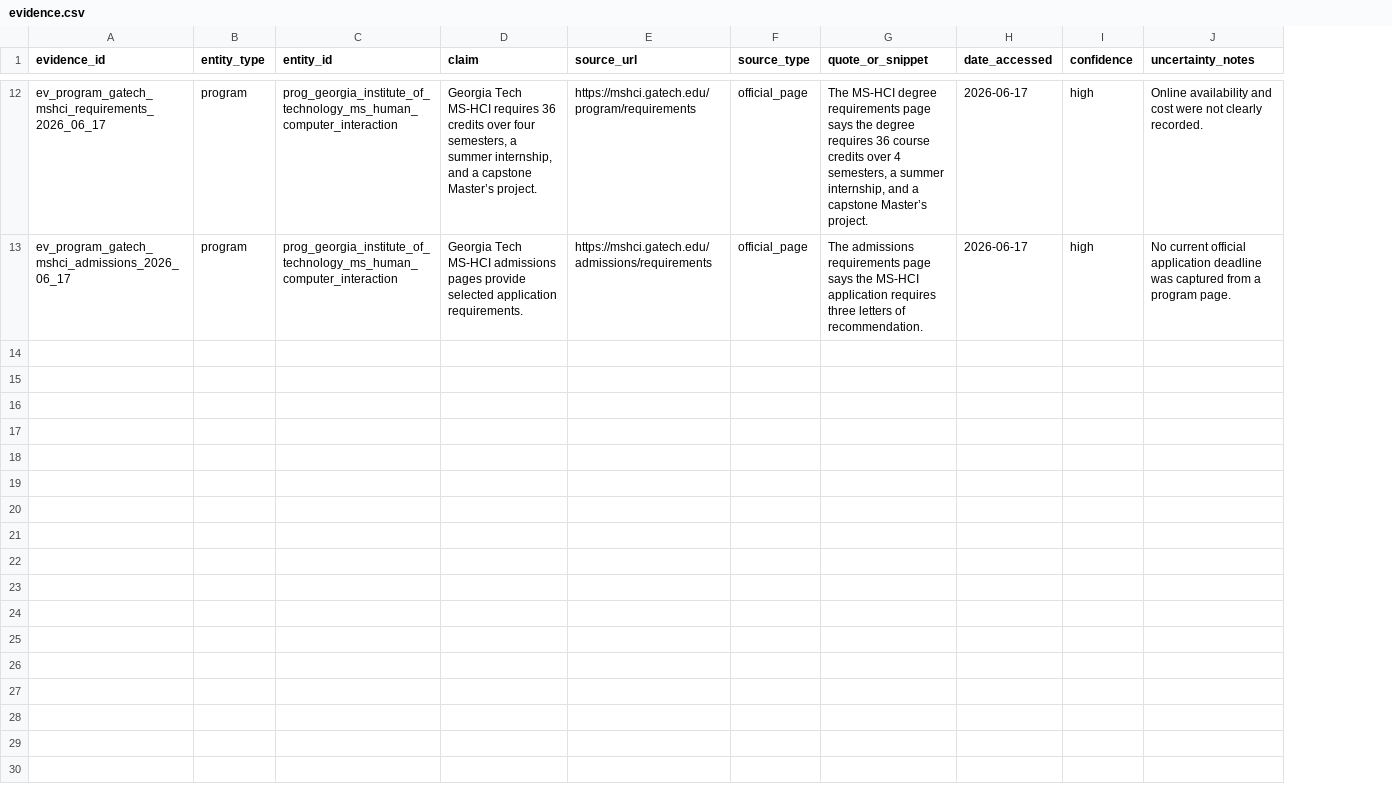
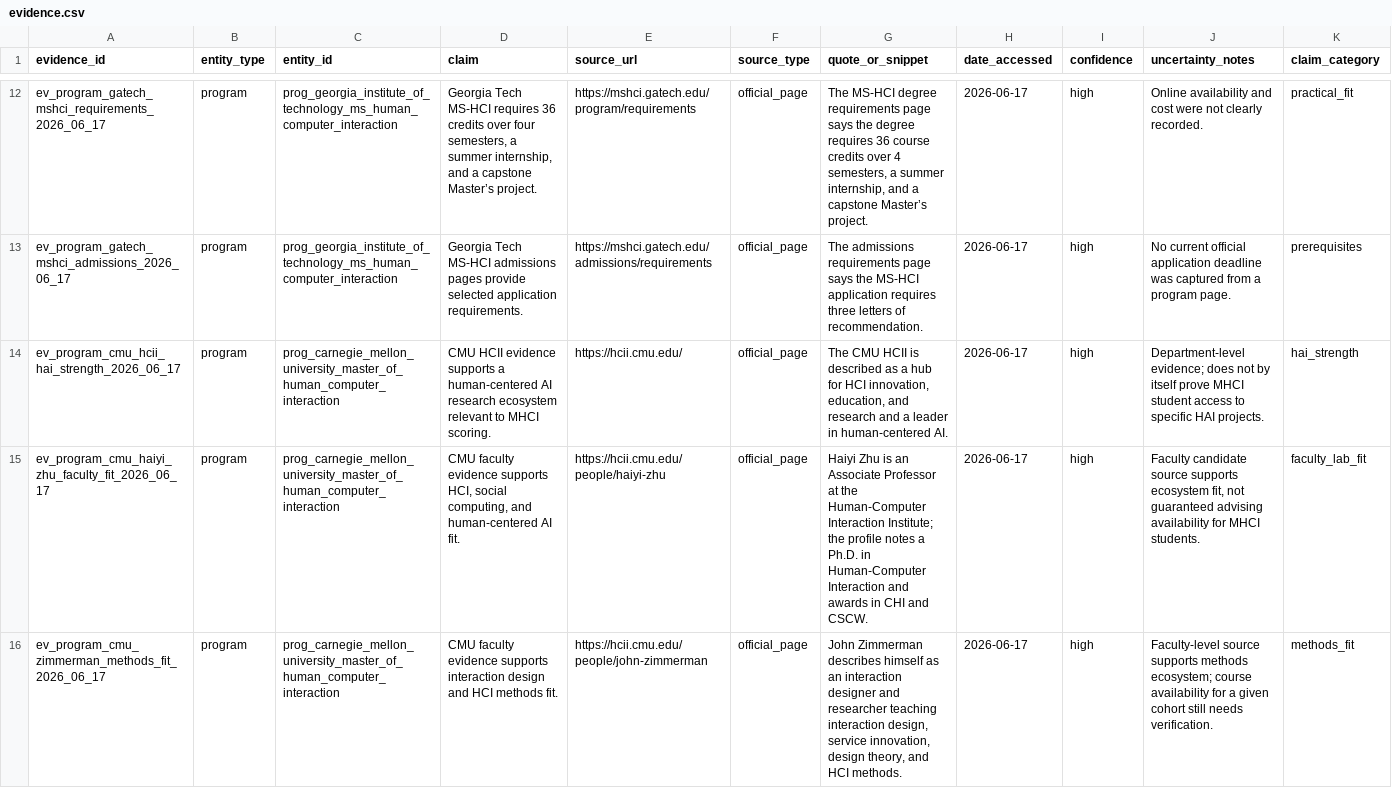
Before and after one commit to janeturovskaya/hci-hai-program-database, a CSV file: data/manual/evidence.csv, drawn as a sheet; only a part is shown, gaps mark what is left out; the diff covers the shown part only; the diff names each change by its address in the sheet, - before the commit and + after, or states it on an @@ line.

Commit message:
Add dimension-specific scoring evidence

```diff
--- a/data/manual/evidence.csv
+++ b/data/manual/evidence.csv
+column K (claim_category), rows 12-13: practical_fit | prerequisites
+row 14: ev_program_cmu_hcii_hai_strength_2026_06_17 | program | prog_carnegie_mellon_university_master_of_human_computer_interaction | CMU HCII evidence supports a human-centered AI research ecosystem relevant to MHCI scoring. | https://hcii.cmu.edu/ | official_page | The CMU HCII is described as a hub for HCI innovation, education, and research and a leader in human-centered AI. | 2026-06-17 | high | Department-level evidence; does not by itself prove MHCI student access to specific HAI projects. | hai_strength
+row 15: ev_program_cmu_haiyi_zhu_faculty_fit_2026_06_17 | program | prog_carnegie_mellon_university_master_of_human_computer_interaction | CMU faculty evidence supports HCI, social computing, and human-centered AI fit. | https://hcii.cmu.edu/people/haiyi-zhu | official_page | Haiyi Zhu is an Associate Professor at the Human-Computer Interaction Institute; the profile notes a Ph.D. in Human-Computer Interaction and awards in CHI and CSCW. | 2026-06-17 | high | Faculty candidate source supports ecosystem fit, not guaranteed advising availability for MHCI students. | faculty_lab_fit
+row 16: ev_program_cmu_zimmerman_methods_fit_2026_06_17 | program | prog_carnegie_mellon_university_master_of_human_computer_interaction | CMU faculty evidence supports interaction design and HCI methods fit. | https://hcii.cmu.edu/people/john-zimmerman | official_page | John Zimmerman describes himself as an interaction designer and researcher teaching interaction design, service innovation, design theory, and HCI methods. | 2026-06-17 | high | Faculty-level source supports methods ecosystem; course availability for a given cohort still needs verification. | methods_fit
```
Also changed, not shown: 6 added rows elsewhere in this file, data/candidates/candidate_sources.csv, data/manual/program_scores.csv, 15 other files.
